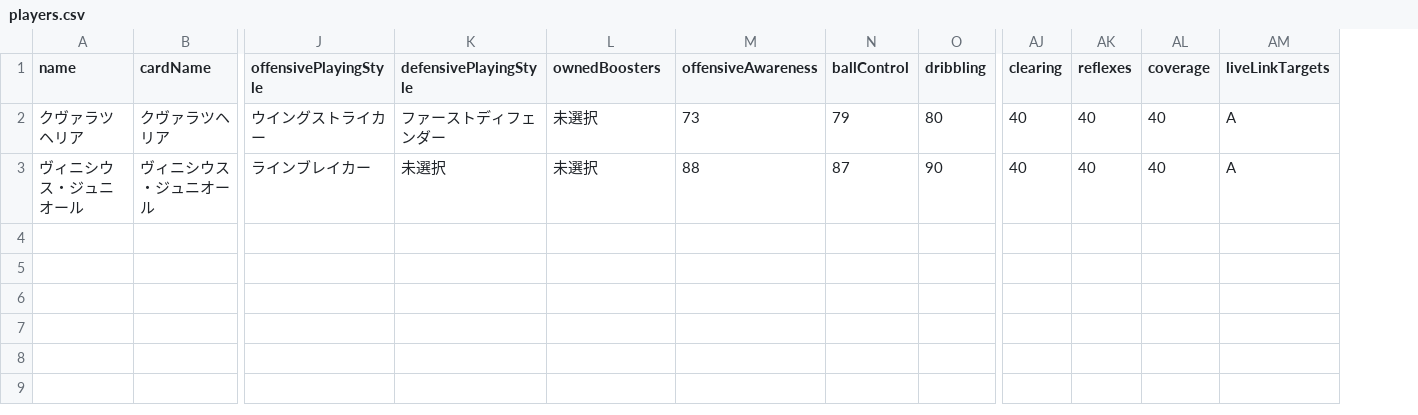
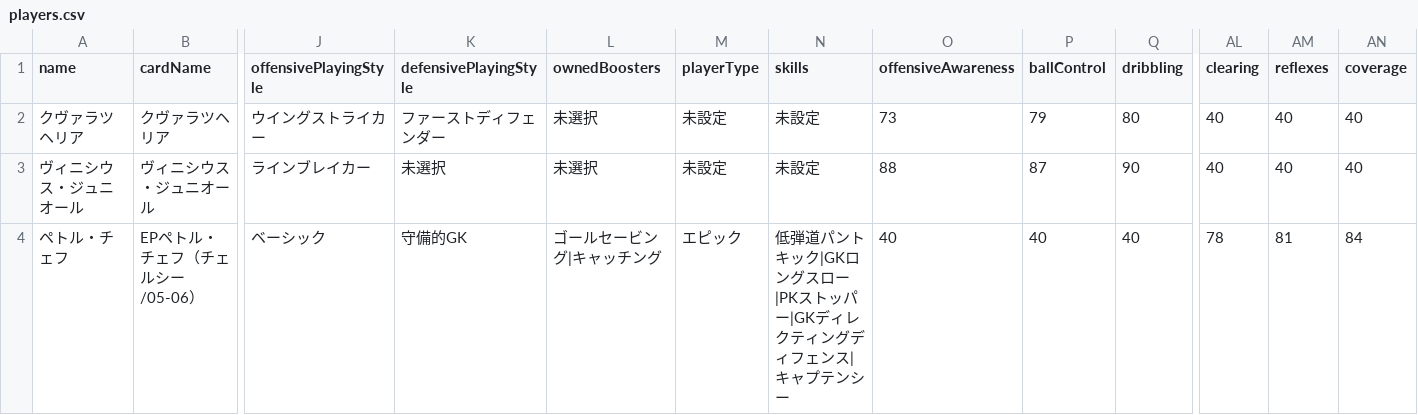
Before and after one commit to yuta-efootball/yuta-efootball, a CSV file: players.csv, drawn as a sheet; only a part is shown, gaps mark what is left out; removed rows and columns are numbered as before the commit, all else as after; rows hold the shown columns only; the diff names each change by its address in the sheet, - before the commit and + after, or states it on an @@ line.

```diff
--- a/players.csv
+++ b/players.csv
+column M (playerType), rows 2-3: 未設定 | 未設定
+column N (skills), rows 2-3: 未設定 | 未設定
-column AM (liveLinkTargets), rows 2-3: A | A
+row 4: ペトル・チェフ | EPペトル・チェフ（チェルシー/05-06） | ベーシック | 守備的GK | ゴールセービング|キャッチング | エピック | 低弾道パントキック|GKロングスロー|PKストッパー|GKディレクティングディフェンス|キャプテンシー | 40 | 40 | 40 | 78 | 81 | 84
```
Also changed, not shown: 2 other files.
